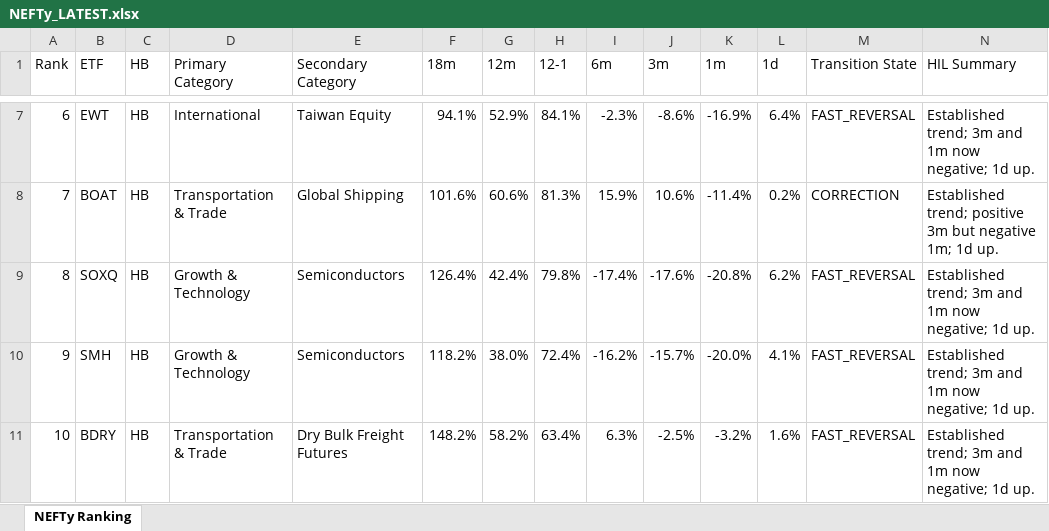
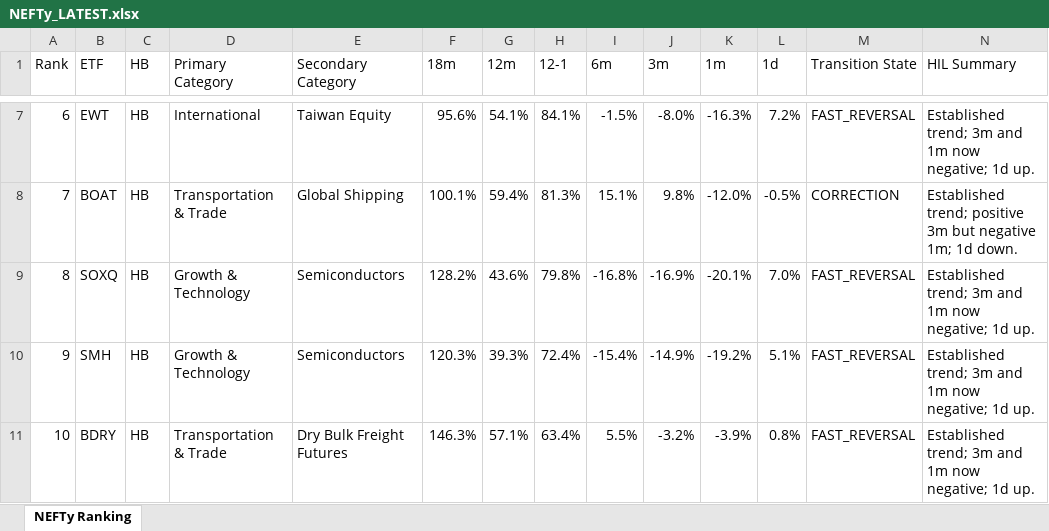
Before and after one commit to DarkMoonv1/NEFTy, an Excel workbook: NEFTy_LATEST.xlsx, sheet NEFTy Ranking, drawn as a sheet; only a part is shown, gaps mark what is left out; values as stored, in another font and other column widths than the file's, no cell formats; the diff covers the shown part only; the diff names each change by its address in the sheet, - before the commit and + after, or states it on an @@ line.

Commit message:
Update NEFTy_LATEST.xlsx

```diff
--- a/NEFTy_LATEST.xlsx (sheet NEFTy Ranking)
+++ b/NEFTy_LATEST.xlsx (sheet NEFTy Ranking)
-F7 (18m): 94.1%
+F7 (18m): 95.6%
-G7 (12m): 52.9%
+G7 (12m): 54.1%
-I7 (6m): -2.3%
+I7 (6m): -1.5%
-J7 (3m): -8.6%
+J7 (3m): -8.0%
-K7 (1m): -16.9%
+K7 (1m): -16.3%
-L7 (1d): 6.4%
+L7 (1d): 7.2%
-F8 (18m): 101.6%
+F8 (18m): 100.1%
-G8 (12m): 60.6%
+G8 (12m): 59.4%
-I8 (6m): 15.9%
+I8 (6m): 15.1%
-J8 (3m): 10.6%
+J8 (3m): 9.8%
-K8 (1m): -11.4%
+K8 (1m): -12.0%
-L8 (1d): 0.2%
+L8 (1d): -0.5%
-N8 (HIL Summary): …1m; 1d up.
+N8 (HIL Summary): …1m; 1d down.
-F9 (18m): 126.4%
+F9 (18m): 128.2%
-G9 (12m): 42.4%
+G9 (12m): 43.6%
-I9 (6m): -17.4%
+I9 (6m): -16.8%
-J9 (3m): -17.6%
+J9 (3m): -16.9%
-K9 (1m): -20.8%
+K9 (1m): -20.1%
-L9 (1d): 6.2%
+L9 (1d): 7.0%
-F10 (18m): 118.2%
+F10 (18m): 120.3%
-G10 (12m): 38.0%
+G10 (12m): 39.3%
-I10 (6m): -16.2%
+I10 (6m): -15.4%
-J10 (3m): -15.7%
+J10 (3m): -14.9%
-K10 (1m): -20.0%
+K10 (1m): -19.2%
-L10 (1d): 4.1%
+L10 (1d): 5.1%
-F11 (18m): 148.2%
+F11 (18m): 146.3%
-G11 (12m): 58.2%
+G11 (12m): 57.1%
-I11 (6m): 6.3%
+I11 (6m): 5.5%
-J11 (3m): -2.5%
+J11 (3m): -3.2%
-K11 (1m): -3.2%
+K11 (1m): -3.9%
-L11 (1d): 1.6%
+L11 (1d): 0.8%
```
Also changed, not shown: 542 edited cells elsewhere in this sheet, cell formats.
